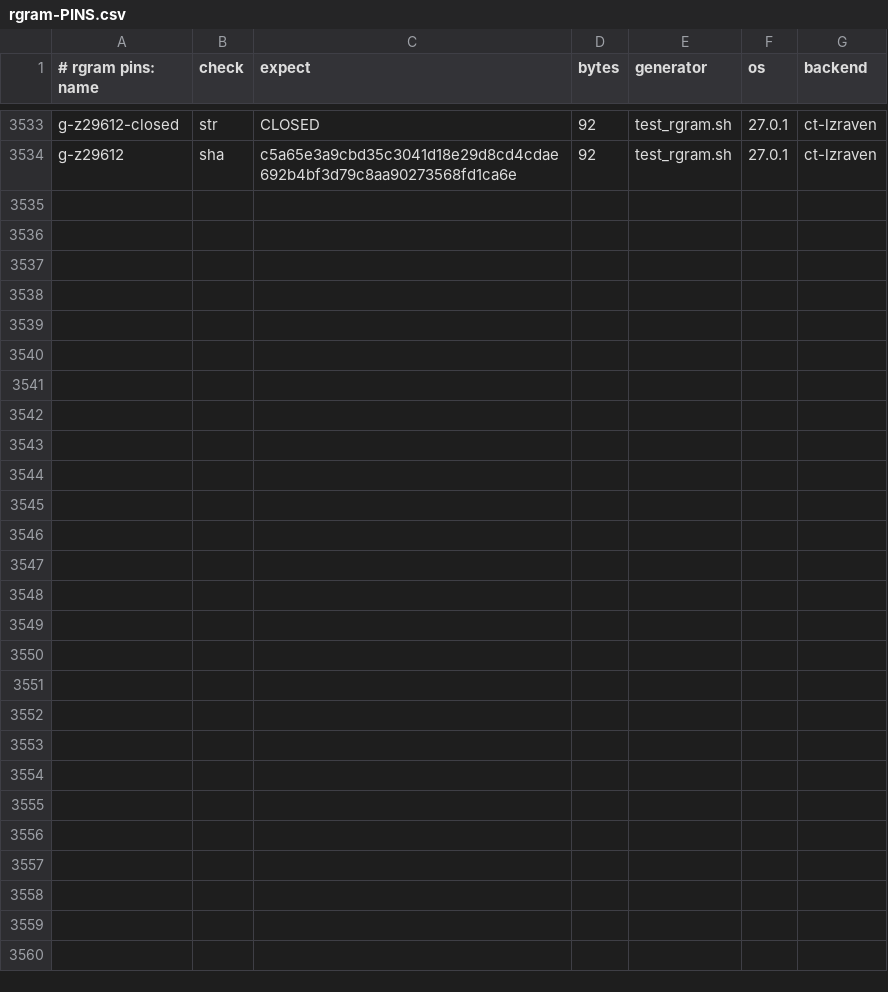
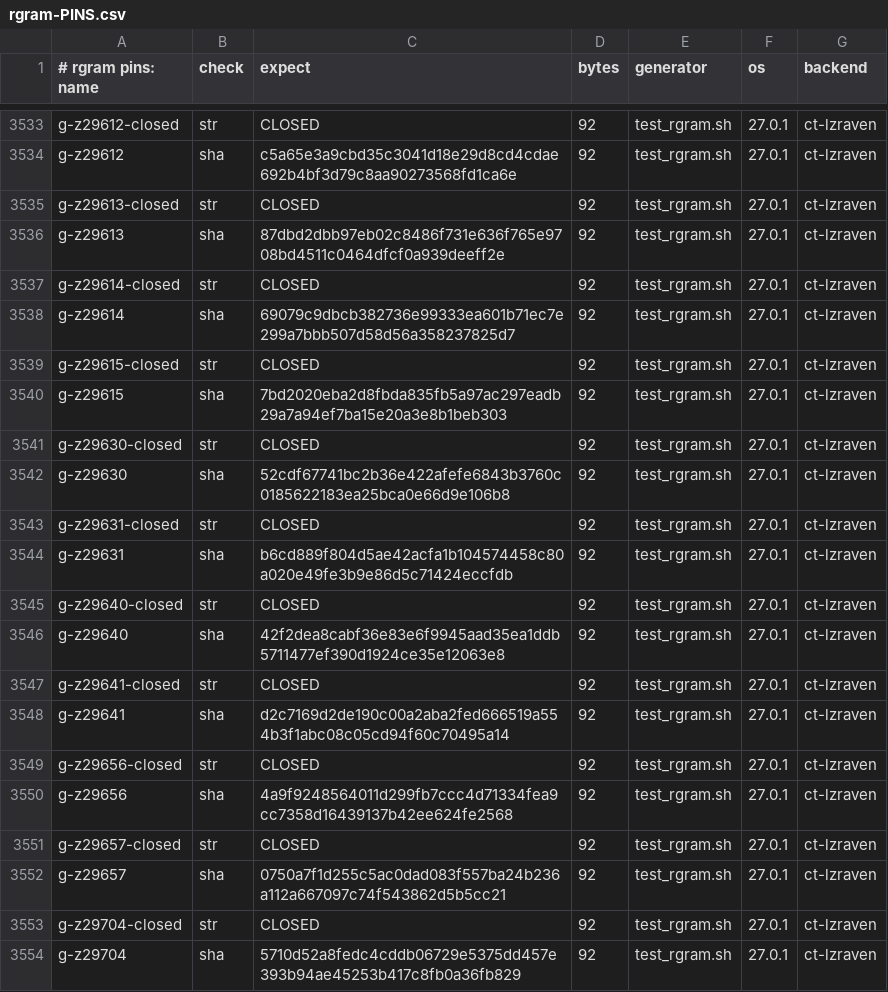
Before and after one commit to mrowlinson/applearchive-cleanroom, a CSV file: vectors/rgram-PINS.csv, drawn as a sheet; only a part is shown, gaps mark what is left out; the diff names each change by its address in the sheet, - before the commit and + after, or states it on an @@ line.

Commit message:
T10P37: CLOSE 29613..29704 (92/92 raw-lencode; P370/P371/P37A/P37B/P37Q; +10 pins)

```diff
--- a/vectors/rgram-PINS.csv
+++ b/vectors/rgram-PINS.csv
+row 3535: g-z29613-closed | str | CLOSED | 92 | test_rgram.sh | 27.0.1 | ct-lzraven
+row 3536: g-z29613 | sha | 87dbd2dbb97eb02c8486f731e636f765e9708bd4511c0464dfcf0a939deeff2e | 92 | test_rgram.sh | 27.0.1 | ct-lzraven
+row 3537: g-z29614-closed | str | CLOSED | 92 | test_rgram.sh | 27.0.1 | ct-lzraven
+row 3538: g-z29614 | sha | 69079c9dbcb382736e99333ea601b71ec7e299a7bbb507d58d56a358237825d7 | 92 | test_rgram.sh | 27.0.1 | ct-lzraven
+row 3539: g-z29615-closed | str | CLOSED | 92 | test_rgram.sh | 27.0.1 | ct-lzraven
+row 3540: g-z29615 | sha | 7bd2020eba2d8fbda835fb5a97ac297eadb29a7a94ef7ba15e20a3e8b1beb303 | 92 | test_rgram.sh | 27.0.1 | ct-lzraven
+row 3541: g-z29630-closed | str | CLOSED | 92 | test_rgram.sh | 27.0.1 | ct-lzraven
+row 3542: g-z29630 | sha | 52cdf67741bc2b36e422afefe6843b3760c0185622183ea25bca0e66d9e106b8 | 92 | test_rgram.sh | 27.0.1 | ct-lzraven
+row 3543: g-z29631-closed | str | CLOSED | 92 | test_rgram.sh | 27.0.1 | ct-lzraven
+row 3544: g-z29631 | sha | b6cd889f804d5ae42acfa1b104574458c80a020e49fe3b9e86d5c71424eccfdb | 92 | test_rgram.sh | 27.0.1 | ct-lzraven
+row 3545: g-z29640-closed | str | CLOSED | 92 | test_rgram.sh | 27.0.1 | ct-lzraven
+row 3546: g-z29640 | sha | 42f2dea8cabf36e83e6f9945aad35ea1ddb5711477ef390d1924ce35e12063e8 | 92 | test_rgram.sh | 27.0.1 | ct-lzraven
+row 3547: g-z29641-closed | str | CLOSED | 92 | test_rgram.sh | 27.0.1 | ct-lzraven
+row 3548: g-z29641 | sha | d2c7169d2de190c00a2aba2fed666519a554b3f1abc08c05cd94f60c70495a14 | 92 | test_rgram.sh | 27.0.1 | ct-lzraven
+row 3549: g-z29656-closed | str | CLOSED | 92 | test_rgram.sh | 27.0.1 | ct-lzraven
+row 3550: g-z29656 | sha | 4a9f9248564011d299fb7ccc4d71334fea9cc7358d16439137b42ee624fe2568 | 92 | test_rgram.sh | 27.0.1 | ct-lzraven
+row 3551: g-z29657-closed | str | CLOSED | 92 | test_rgram.sh | 27.0.1 | ct-lzraven
+row 3552: g-z29657 | sha | 0750a7f1d255c5ac0dad083f557ba24b236a112a667097c74f543862d5b5cc21 | 92 | test_rgram.sh | 27.0.1 | ct-lzraven
+row 3553: g-z29704-closed | str | CLOSED | 92 | test_rgram.sh | 27.0.1 | ct-lzraven
+row 3554: g-z29704 | sha | 5710d52a8fedc4cddb06729e5375dd457e393b94ae45253b417c8fb0a36fb829 | 92 | test_rgram.sh | 27.0.1 | ct-lzraven
```
Also changed, not shown: 2 other files.
